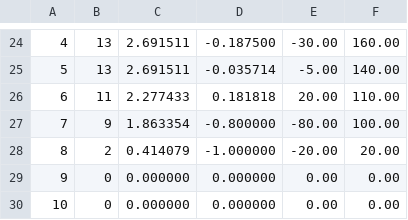
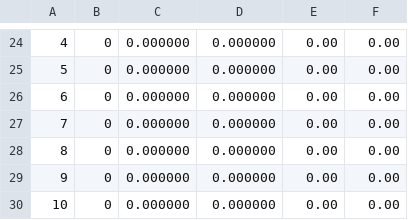
Before and after one commit to brian-ferguson/BlackjackStatTracker, a CSV file: simulation_results/6decks-5.0penetration.csv, drawn as a sheet; only a part is shown, gaps mark what is left out; the diff covers the shown part only; the diff names each change by its address in the sheet, - before the commit and + after, or states it on an @@ line.

```diff
--- a/simulation_results/6decks-5.0penetration.csv
+++ b/simulation_results/6decks-5.0penetration.csv
-B24:B25: 13
+B24:B25: 0
-C24:C25: 2.691511
+C24:C25: 0.000000
-D24: -0.187500
+D24: 0.000000
-E24: -30.00
+E24: 0.00
-F24: 160.00
+F24: 0.00
-D25: -0.035714
+D25: 0.000000
-E25: -5.00
+E25: 0.00
-F25: 140.00
+F25: 0.00
-B26: 11
+B26: 0
-C26: 2.277433
+C26: 0.000000
-D26: 0.181818
+D26: 0.000000
-E26: 20.00
+E26: 0.00
-F26: 110.00
+F26: 0.00
-B27: 9
+B27: 0
-C27: 1.863354
+C27: 0.000000
-D27: -0.800000
+D27: 0.000000
-E27: -80.00
+E27: 0.00
-F27: 100.00
+F27: 0.00
-B28: 2
+B28: 0
-C28: 0.414079
+C28: 0.000000
-D28: -1.000000
+D28: 0.000000
-E28: -20.00
+E28: 0.00
-F28: 20.00
+F28: 0.00
```
Also changed, not shown: 68 edited cells elsewhere in this file, simulation_results/6decks-5.75penetration.csv, simulation_results/6decks-nopenetration.csv, 53 other files.
